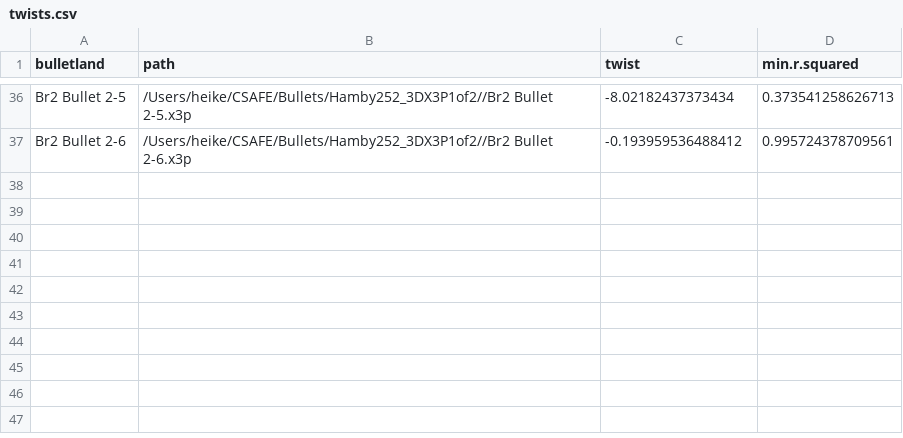
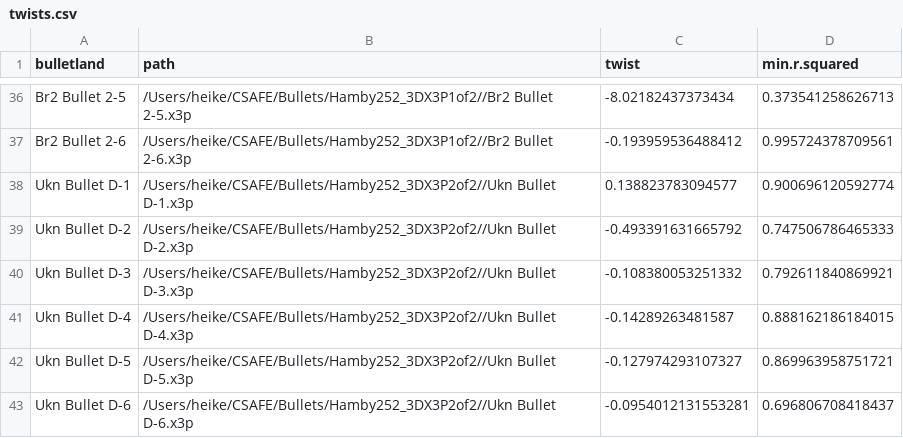
Before and after one commit to erichare/imaging-paper, a CSV file: mean-profile-papers/twists.csv, drawn as a sheet; only a part is shown, gaps mark what is left out.

Commit message:
twistrate results

```diff
--- a/mean-profile-papers/twists.csv
+++ b/mean-profile-papers/twists.csv
@@ -37 +37,7 @@
 "Br2 Bullet 2-6","/Users/heike/CSAFE/Bullets/Hamby252_3DX3P1of2//Br2 Bullet 2-6.x3p",-0.193959536488412,0.995724378709561
+"Ukn Bullet D-1","/Users/heike/CSAFE/Bullets/Hamby252_3DX3P2of2//Ukn Bullet D-1.x3p",0.138823783094577,0.900696120592774
+"Ukn Bullet D-2","/Users/heike/CSAFE/Bullets/Hamby252_3DX3P2of2//Ukn Bullet D-2.x3p",-0.493391631665792,0.747506786465333
+"Ukn Bullet D-3","/Users/heike/CSAFE/Bullets/Hamby252_3DX3P2of2//Ukn Bullet D-3.x3p",-0.108380053251332,0.792611840869921
+"Ukn Bullet D-4","/Users/heike/CSAFE/Bullets/Hamby252_3DX3P2of2//Ukn Bullet D-4.x3p",-0.14289263481587,0.888162186184015
+"Ukn Bullet D-5","/Users/heike/CSAFE/Bullets/Hamby252_3DX3P2of2//Ukn Bullet D-5.x3p",-0.127974293107327,0.869963958751721
+"Ukn Bullet D-6","/Users/heike/CSAFE/Bullets/Hamby252_3DX3P2of2//Ukn Bullet D-6.x3p",-0.0954012131553281,0.696806708418437
```
Also changed, not shown: 1 other file.
